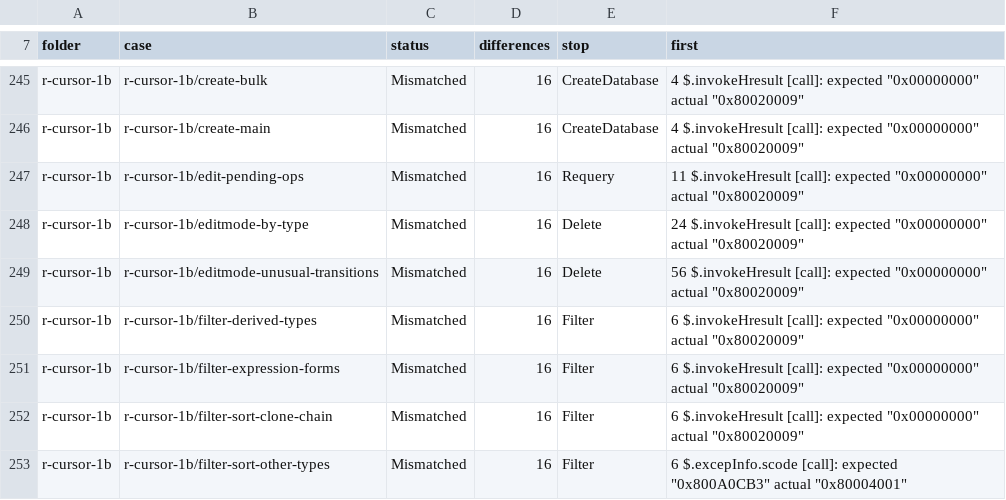
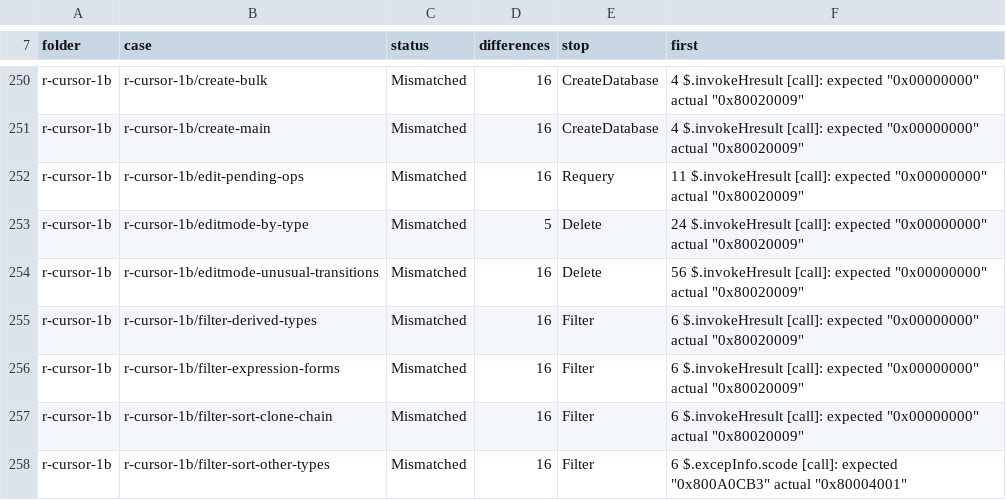
Before and after one commit to DnaCalc/CalcDb, a TSV file: docs/work/compare-baseline.tsv, drawn as a sheet; only a part is shown, gaps mark what is left out; the diff covers the shown part only.

```diff
--- a/docs/work/compare-baseline.tsv
+++ b/docs/work/compare-baseline.tsv
@@ -247,3 +252,3 @@ r-cursor-1b	r-cursor-1b/create-main	Mismatched	16	CreateDatabase	4 $.invokeHresu
 r-cursor-1b	r-cursor-1b/edit-pending-ops	Mismatched	16	Requery	11 $.invokeHresult [call]: expected "0x00000000" actual "0x80020009"
-r-cursor-1b	r-cursor-1b/editmode-by-type	Mismatched	16	Delete	24 $.invokeHresult [call]: expected "0x00000000" actual "0x80020009"
+r-cursor-1b	r-cursor-1b/editmode-by-type	Mismatched	5	Delete	24 $.invokeHresult [call]: expected "0x00000000" actual "0x80020009"
 r-cursor-1b	r-cursor-1b/editmode-unusual-transitions	Mismatched	16	Delete	56 $.invokeHresult [call]: expected "0x00000000" actual "0x80020009"
```
Also changed, not shown: 5 added rows and 11 edited cells elsewhere in this file.
